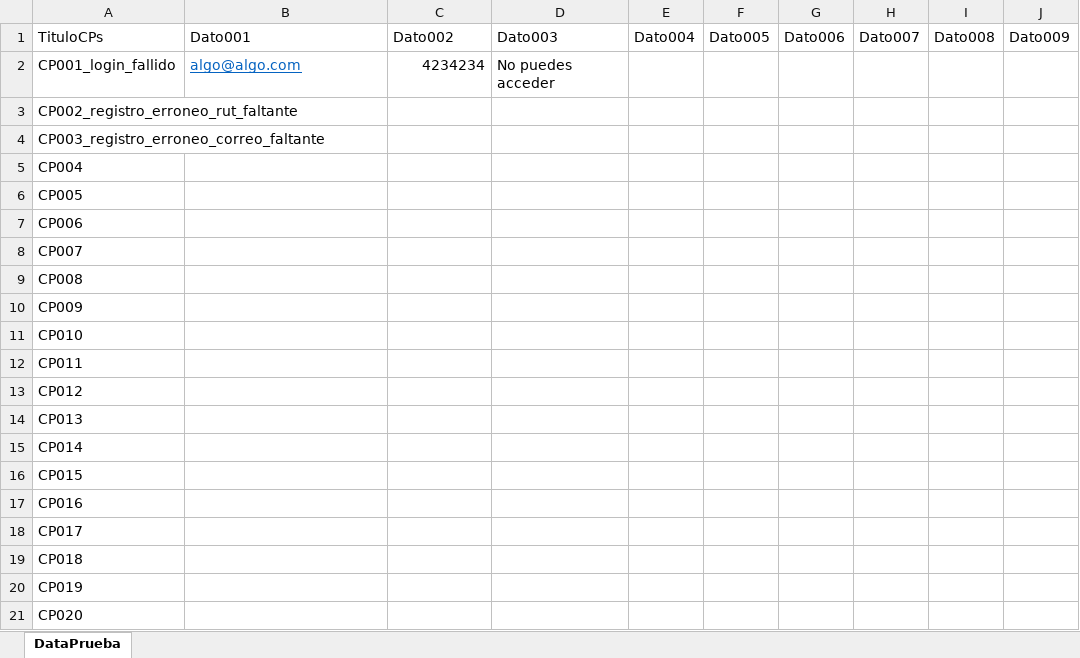
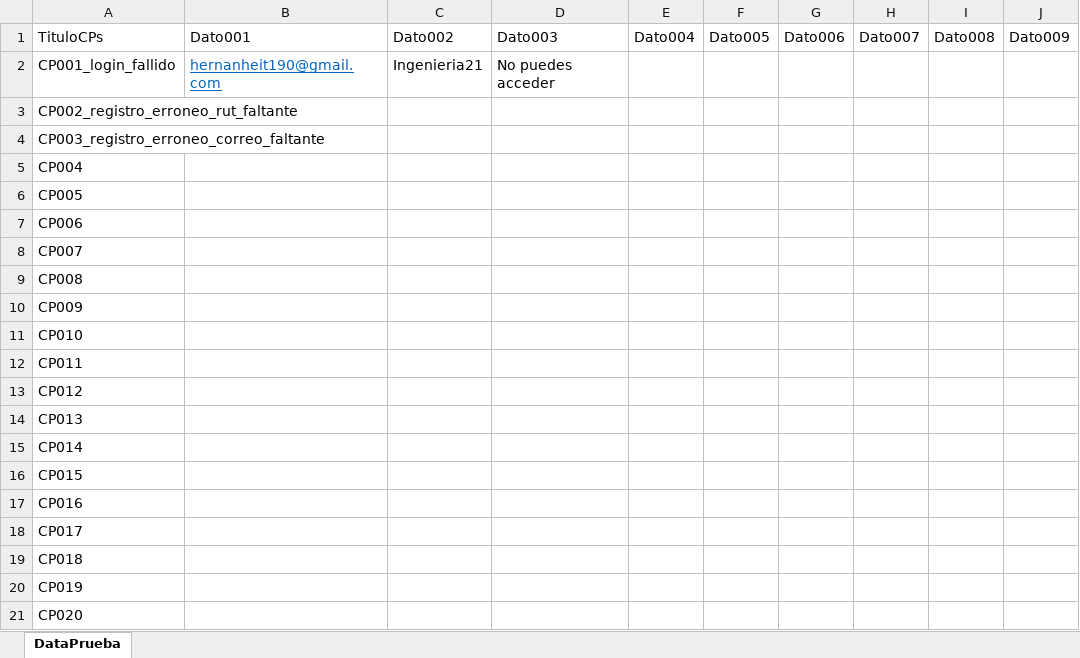
Before and after one commit to hernanheit/RepasoCurso, an Excel workbook: src/main/resources/Data/data.xlsx, sheet DataPrueba, drawn as a sheet; only a part is shown; values as stored, in another font and other column widths than the file's, no borders; the diff names each change by its address in the sheet, - before the commit and + after, or states it on an @@ line.

Commit message:
Se adapto el proyecto para empezar  con el trabajo practico usando la pagina de youtube

```diff
--- a/src/main/resources/Data/data.xlsx (sheet DataPrueba)
+++ b/src/main/resources/Data/data.xlsx (sheet DataPrueba)
-B2: algo@algo.com
+B2: hernanheit190@gmail.com
-C2: 4234234
+C2: Ingenieria21
```
